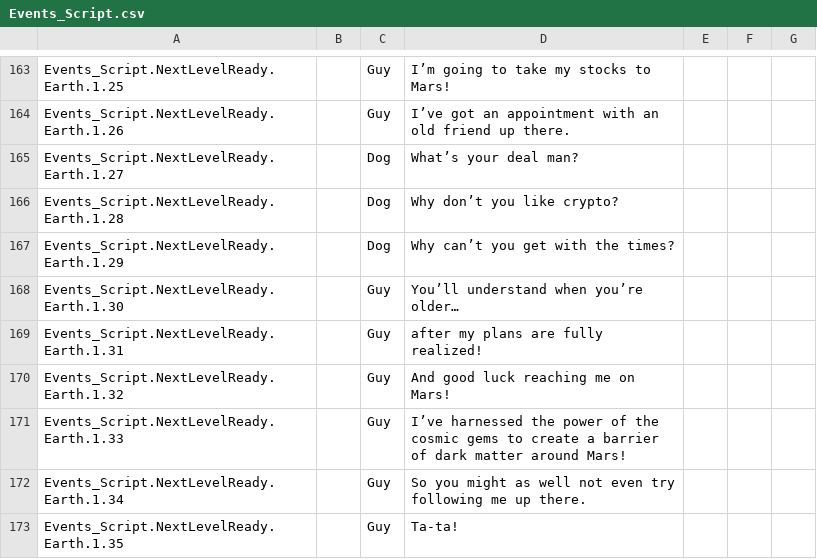
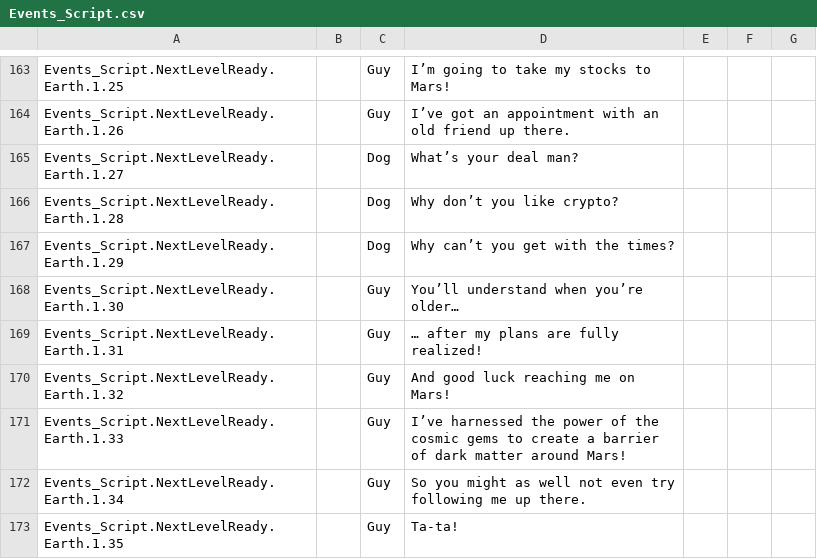
Before and after one commit to SPANZ1993/To_The_Moon, a CSV file: Assets/Localization/Localization_Csvs/Events_Script.csv, drawn as a sheet; only a part is shown, gaps mark what is left out; the diff covers the shown part only.

```diff
--- a/Assets/Localization/Localization_Csvs/Events_Script.csv
+++ b/Assets/Localization/Localization_Csvs/Events_Script.csv
@@ -168,3 +168,3 @@ Events_Script.NextLevelReady.Earth.1.29,,Dog,Why can’t you get with the times?
 Events_Script.NextLevelReady.Earth.1.30,,Guy,You’ll understand when you’re older…,,,
-Events_Script.NextLevelReady.Earth.1.31,,Guy,after my plans are fully realized!,,,
+Events_Script.NextLevelReady.Earth.1.31,,Guy,… after my plans are fully realized!,,,
 Events_Script.NextLevelReady.Earth.1.32,,Guy,And good luck reaching me on Mars!,,,
```
Also changed, not shown: 4 added rows and 15 edited cells elsewhere in this file, 26 other files.
